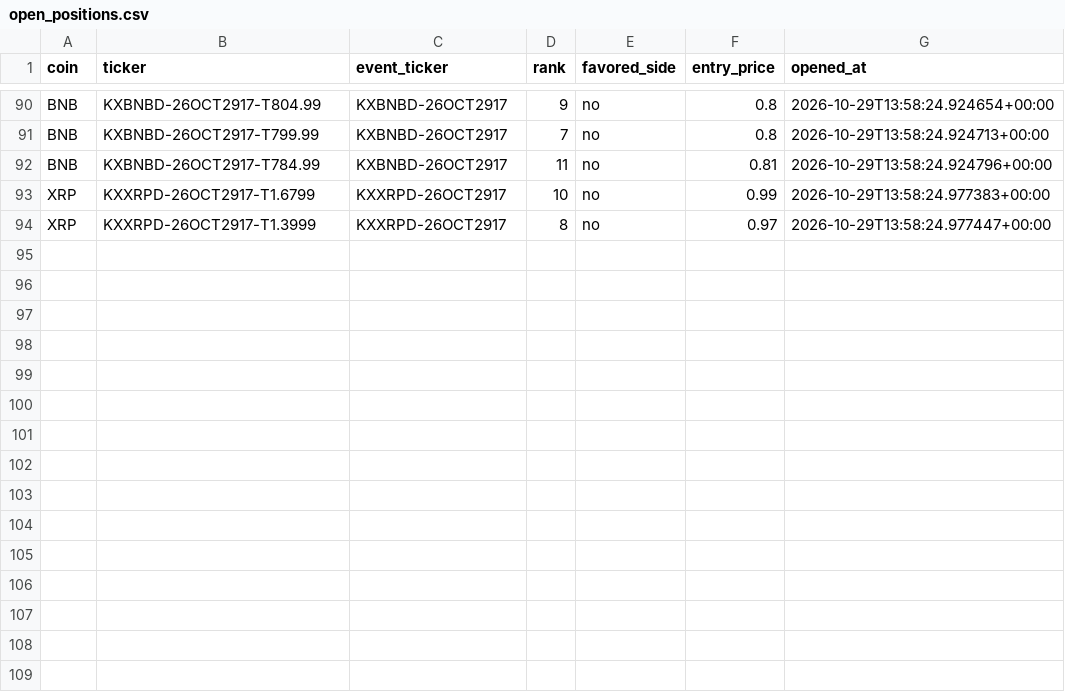
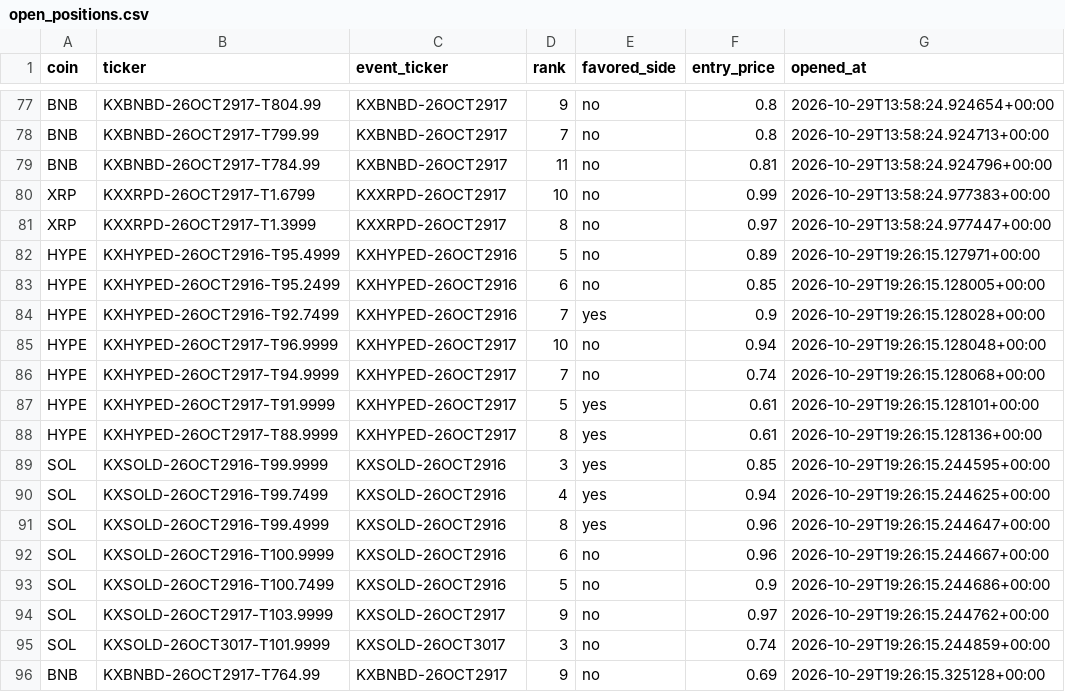
Before and after one commit to Prinxe-crypto/multicoin-midrank-bot, a CSV file: open_positions.csv, drawn as a sheet; only a part is shown, gaps mark what is left out; the diff covers the shown part only; the diff names each change by its address in the sheet, - before the commit and + after, or states it on an @@ line.

```diff
--- a/open_positions.csv
+++ b/open_positions.csv
+row 82: HYPE | KXHYPED-26OCT2916-T95.4999 | KXHYPED-26OCT2916 | 5 | no | 0.89 | 2026-10-29T19:26:15.127971+00:00
+row 83: HYPE | KXHYPED-26OCT2916-T95.2499 | KXHYPED-26OCT2916 | 6 | no | 0.85 | 2026-10-29T19:26:15.128005+00:00
+row 84: HYPE | KXHYPED-26OCT2916-T92.7499 | KXHYPED-26OCT2916 | 7 | yes | 0.9 | 2026-10-29T19:26:15.128028+00:00
+row 85: HYPE | KXHYPED-26OCT2917-T96.9999 | KXHYPED-26OCT2917 | 10 | no | 0.94 | 2026-10-29T19:26:15.128048+00:00
+row 86: HYPE | KXHYPED-26OCT2917-T94.9999 | KXHYPED-26OCT2917 | 7 | no | 0.74 | 2026-10-29T19:26:15.128068+00:00
+row 87: HYPE | KXHYPED-26OCT2917-T91.9999 | KXHYPED-26OCT2917 | 5 | yes | 0.61 | 2026-10-29T19:26:15.128101+00:00
+row 88: HYPE | KXHYPED-26OCT2917-T88.9999 | KXHYPED-26OCT2917 | 8 | yes | 0.61 | 2026-10-29T19:26:15.128136+00:00
+row 89: SOL | KXSOLD-26OCT2916-T99.9999 | KXSOLD-26OCT2916 | 3 | yes | 0.85 | 2026-10-29T19:26:15.244595+00:00
+row 90: SOL | KXSOLD-26OCT2916-T99.7499 | KXSOLD-26OCT2916 | 4 | yes | 0.94 | 2026-10-29T19:26:15.244625+00:00
+row 91: SOL | KXSOLD-26OCT2916-T99.4999 | KXSOLD-26OCT2916 | 8 | yes | 0.96 | 2026-10-29T19:26:15.244647+00:00
+row 92: SOL | KXSOLD-26OCT2916-T100.9999 | KXSOLD-26OCT2916 | 6 | no | 0.96 | 2026-10-29T19:26:15.244667+00:00
+row 93: SOL | KXSOLD-26OCT2916-T100.7499 | KXSOLD-26OCT2916 | 5 | no | 0.9 | 2026-10-29T19:26:15.244686+00:00
+row 94: SOL | KXSOLD-26OCT2917-T103.9999 | KXSOLD-26OCT2917 | 9 | no | 0.97 | 2026-10-29T19:26:15.244762+00:00
+row 95: SOL | KXSOLD-26OCT3017-T101.9999 | KXSOLD-26OCT3017 | 3 | no | 0.74 | 2026-10-29T19:26:15.244859+00:00
+row 96: BNB | KXBNBD-26OCT2917-T764.99 | KXBNBD-26OCT2917 | 9 | no | 0.69 | 2026-10-29T19:26:15.325128+00:00
```
Also changed, not shown: 13 removed rows elsewhere in this file, closed_positions.csv.
